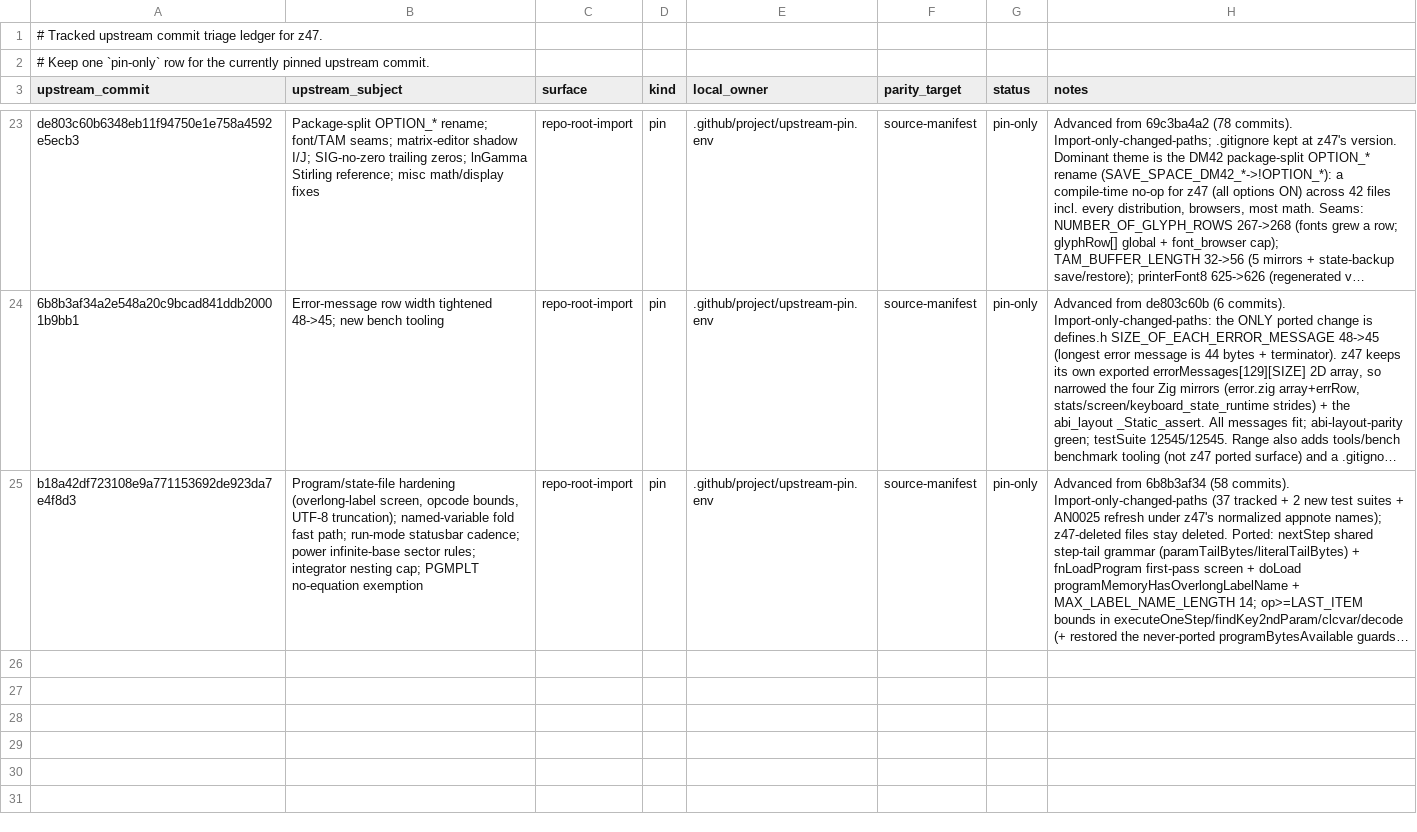
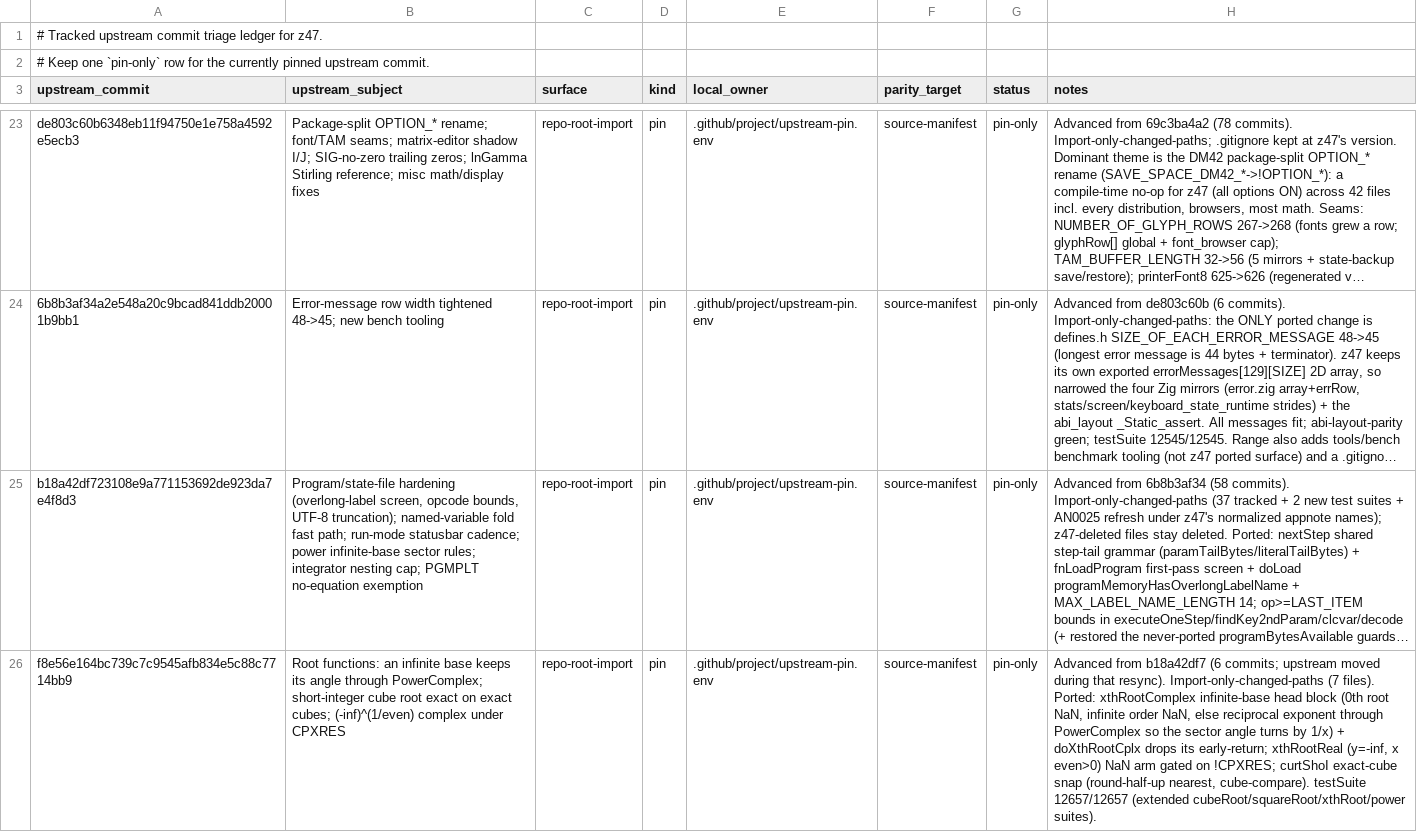
Before and after one commit to ppigazzini/z47, a TSV file: .github/project/upstream-port-ledger.tsv, drawn as a sheet; only a part is shown, gaps mark what is left out; long unchanged cells end in …; the diff names each change by its address in the sheet, - before the commit and + after, or states it on an @@ line.

Commit message:
chore(upstream): advance the C47 pin to f8e56e164

```diff
--- a/.github/project/upstream-port-ledger.tsv
+++ b/.github/project/upstream-port-ledger.tsv
+row 26: f8e56e164bc739c7c9545afb834e5c88c7714bb9 | Root functions: an infinite base keeps its angle through PowerComplex; short-integer cube root exact on exact cubes; (-inf)^(1/even) complex under CPXRES | repo-root-import | pin | .github/project/upstream-pin.env | source-manifest | pin-only | Advanced from b18a42df7 (6 commits; upstream moved during that resync). Import-only-changed-paths (7 files). Ported: xthRootComplex infinite-base head block (0th root NaN, infinite order NaN, else reciprocal exponent through PowerComplex so the sector angle turns by 1/x) + doXthRootCplx drops its early-return; xthRootReal (y=-inf, x even>0) NaN arm gated on !CPXRES; curtShoI exact-cube snap (round-half-up nearest, cube-compare). testSuite 12657/12657 (extended cubeRoot/squareRoot/xthRoot/power suites).
```
Also changed, not shown: 1 other file.
